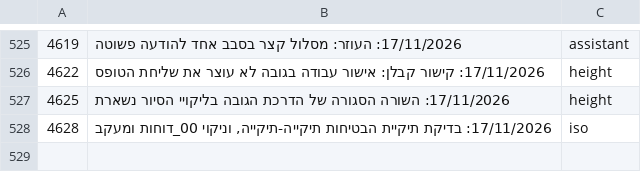
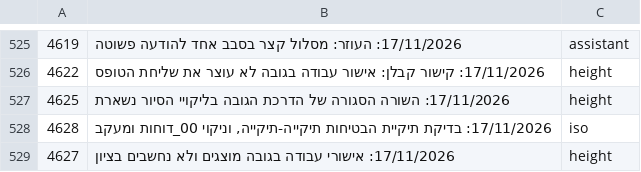
Before and after one commit to mishaf1988-lgtm/tfugen-safety, a TSV file: project-files/domains/decisions-map.tsv, drawn as a sheet; only a part is shown, gaps mark what is left out; the diff names each change by its address in the sheet, - before the commit and + after, or states it on an @@ line.

```diff
--- a/project-files/domains/decisions-map.tsv
+++ b/project-files/domains/decisions-map.tsv
+row 529: 4627 | 17/11/2026: אישורי עבודה בגובה מוצגים ולא נחשבים בציון | height
```
Also changed, not shown: 6 other files.
